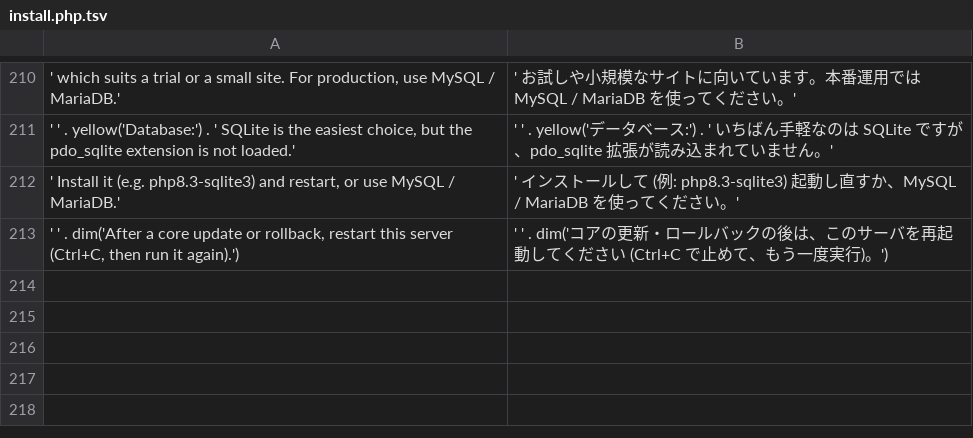
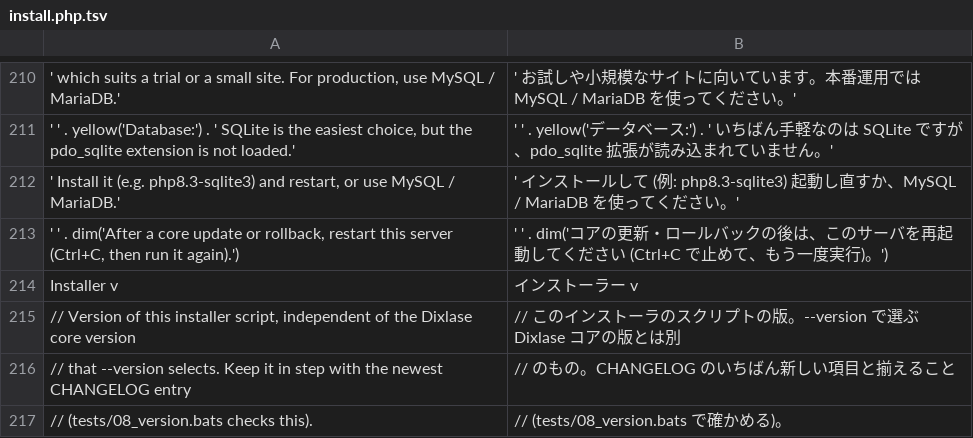
Before and after one commit to Dixlase/dixlase-oneliner-installer, a TSV file: lang/ja/install.php.tsv, drawn as a sheet; only a part is shown, gaps mark what is left out; the diff names each change by its address in the sheet, - before the commit and + after, or states it on an @@ line.

Commit message:
chore(release): version the one-line installer and cut 0.1.1 / ワンライナーに版を付け 0.1.1 を作成 (#18)
The script carried no version, so a report could not name the installer
it ran, and there was no fixed URL for a known-good version. It now has
a version constant shown under the banner, a changelog, and a test that
keeps the two in step.

- Add DIXLASE_INSTALLER_VERSION (0.1.1) and show "Installer v0.1.1"
  under the banner, with dictionary entries for both locales
- Add CHANGELOG.md / CHANGELOG.ja.md describing 0.1.0 (the public
  release on 2026-10-01) and 0.1.1
- Add tests/08_version.bats: the banner shows the version, and the
  constant matches the newest changelog entry
- Explain in the README how to run a fixed version from its tag, and
  that --version selects the core version

スクリプトに版が無く、報告でどのインストーラを実行したかを書けず、確実に
動く版を案内する決まった URL も無かった。版の定数をバナーの下に表示し、
変更履歴を持たせ、両者がずれないことをテストで確かめる。

- DIXLASE_INSTALLER_VERSION(0.1.1)を足し、バナーの下に
  「Installer v0.1.1」を表示する(両言語の辞書にも追加)
- 0.1.0(2026-10-01 の公開リリース)と 0.1.1 を説明する CHANGELOG.md /
  CHANGELOG.ja.md を追加
- tests/08_version.bats を追加: バナーに版が出ること、定数と変更履歴の
  いちばん新しい項目が一致すること
- README に、タグから決まった版を実行する方法と、--version はコアの版を
  選ぶことを書く

```diff
--- a/lang/ja/install.php.tsv
+++ b/lang/ja/install.php.tsv
+row 214: Installer v | インストーラー v
+row 215: // Version of this installer script, independent of the Dixlase core version | // このインストーラのスクリプトの版。--version で選ぶ Dixlase コアの版とは別
+row 216: // that --version selects. Keep it in step with the newest CHANGELOG entry | // のもの。CHANGELOG のいちばん新しい項目と揃えること
+row 217: // (tests/08_version.bats checks this). | // (tests/08_version.bats で確かめる)。
```
Also changed, not shown: lang/en/install.php.tsv, 6 other files.
